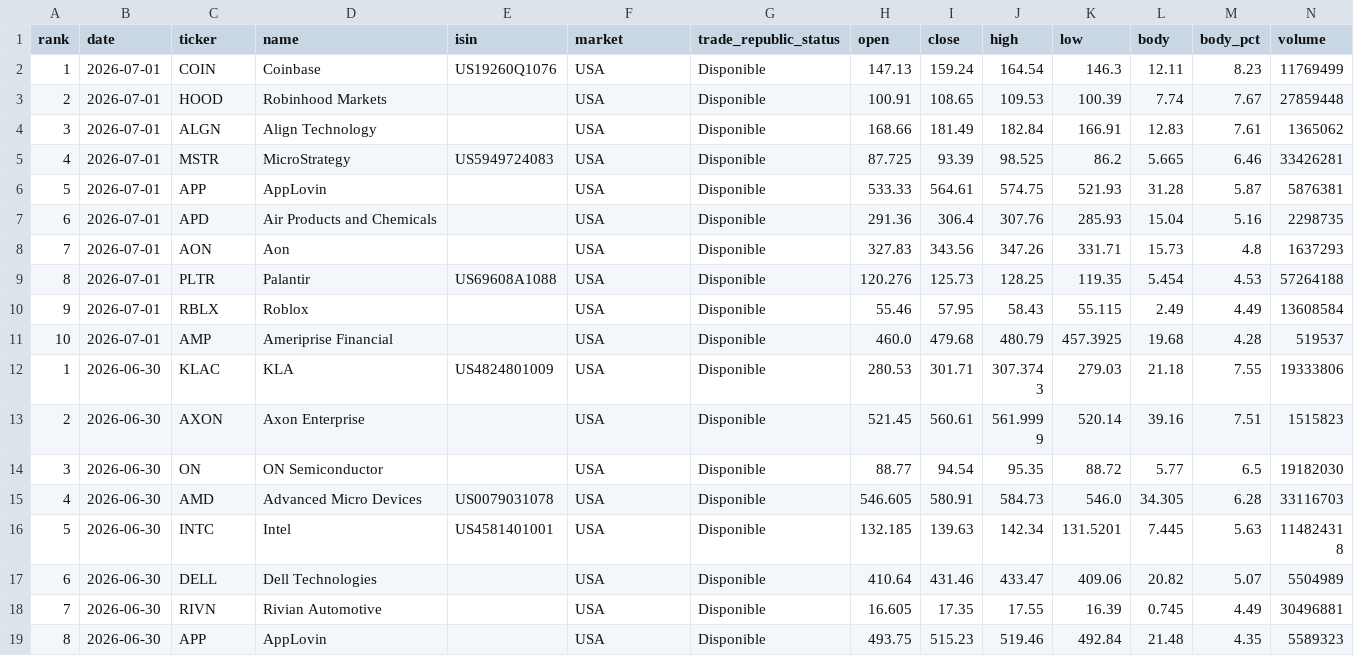
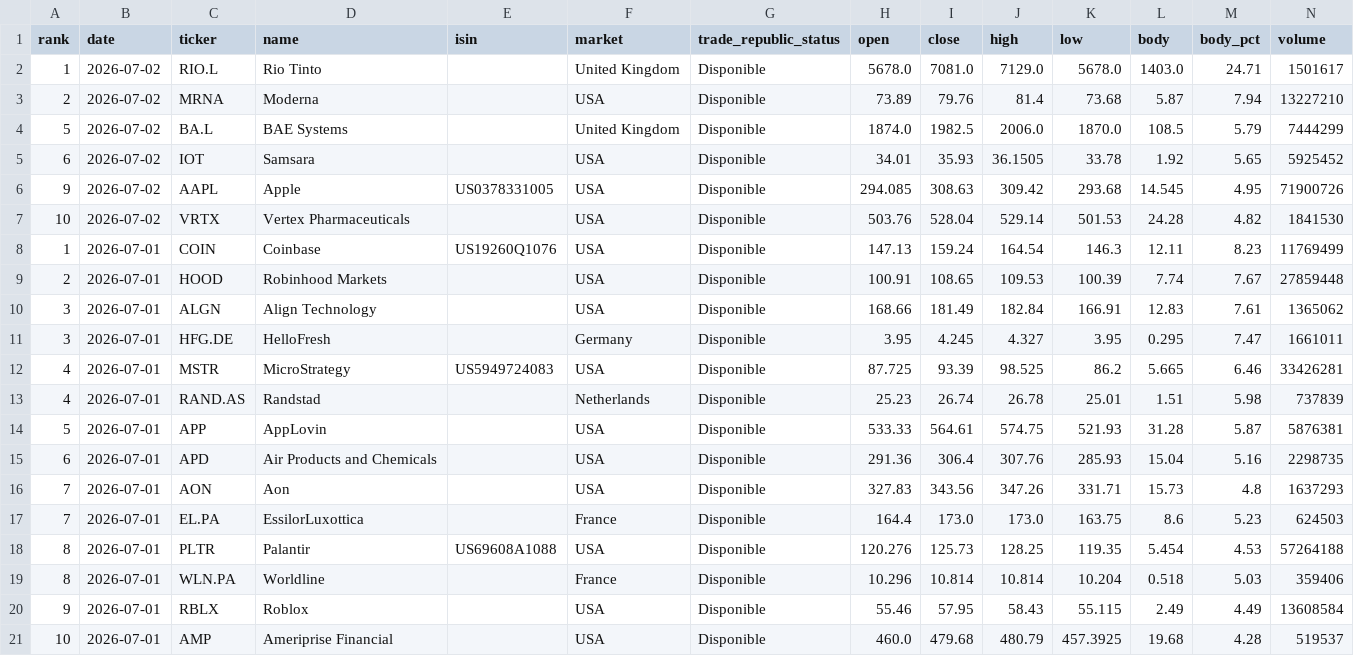
Before and after one commit to instialejandro-stack/stock-candle-scanner-actions, a CSV file: output/history_top10_bullish_candles.csv, drawn as a sheet; only a part is shown; the shorter side is filled out with more unchanged rows; the diff names each change by its address in the sheet, - before the commit and + after, or states it on an @@ line.

```diff
--- a/output/history_top10_bullish_candles.csv
+++ b/output/history_top10_bullish_candles.csv
+row 2: 1 | 2026-07-02 | RIO.L | Rio Tinto |  | United Kingdom | Disponible | 5678.0 | 7081.0 | 7129.0 | 5678.0 | 1403.0 | 24.71 | 1501617
+row 3: 2 | 2026-07-02 | MRNA | Moderna |  | USA | Disponible | 73.89 | 79.76 | 81.4 | 73.68 | 5.87 | 7.94 | 13227210
+row 4: 5 | 2026-07-02 | BA.L | BAE Systems |  | United Kingdom | Disponible | 1874.0 | 1982.5 | 2006.0 | 1870.0 | 108.5 | 5.79 | 7444299
+row 5: 6 | 2026-07-02 | IOT | Samsara |  | USA | Disponible | 34.01 | 35.93 | 36.1505 | 33.78 | 1.92 | 5.65 | 5925452
+row 6: 9 | 2026-07-02 | AAPL | Apple | US0378331005 | USA | Disponible | 294.085 | 308.63 | 309.42 | 293.68 | 14.545 | 4.95 | 71900726
+row 7: 10 | 2026-07-02 | VRTX | Vertex Pharmaceuticals |  | USA | Disponible | 503.76 | 528.04 | 529.14 | 501.53 | 24.28 | 4.82 | 1841530
+row 11: 3 | 2026-07-01 | HFG.DE | HelloFresh |  | Germany | Disponible | 3.95 | 4.245 | 4.327 | 3.95 | 0.295 | 7.47 | 1661011
+row 13: 4 | 2026-07-01 | RAND.AS | Randstad |  | Netherlands | Disponible | 25.23 | 26.74 | 26.78 | 25.01 | 1.51 | 5.98 | 737839
+row 17: 7 | 2026-07-01 | EL.PA | EssilorLuxottica |  | France | Disponible | 164.4 | 173.0 | 173.0 | 163.75 | 8.6 | 5.23 | 624503
+row 19: 8 | 2026-07-01 | WLN.PA | Worldline |  | France | Disponible | 10.296 | 10.814 | 10.814 | 10.204 | 0.518 | 5.03 | 359406
```
Also changed, not shown: output/history_intraday_candidates.csv, output/intraday_candidates.csv, 2 other files.
